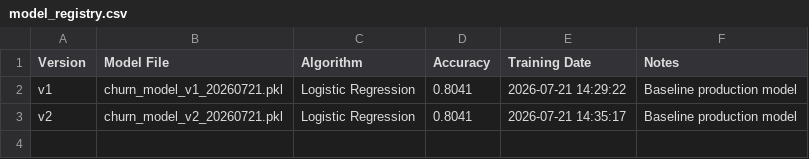
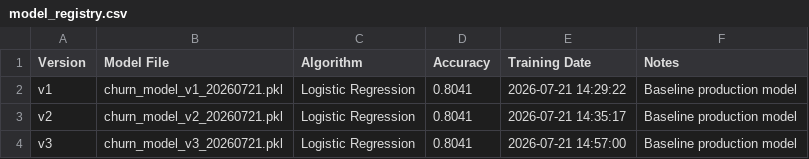
Before and after one commit to Rahul-22-max/data-analytics-project, a CSV file: models/chrun_model/saved_models/model_registry.csv, drawn as a sheet.

```diff
--- a/models/chrun_model/saved_models/model_registry.csv
+++ b/models/chrun_model/saved_models/model_registry.csv
@@ -3 +3,2 @@ v1,churn_model_v1_20260721.pkl,Logistic Regression,0.8041,2026-07-21 14:29:22,Ba
 v2,churn_model_v2_20260721.pkl,Logistic Regression,0.8041,2026-07-21 14:35:17,Baseline production model
+v3,churn_model_v3_20260721.pkl,Logistic Regression,0.8041,2026-07-21 14:57:00,Baseline production model
```
Also changed, not shown: 9 other files.
